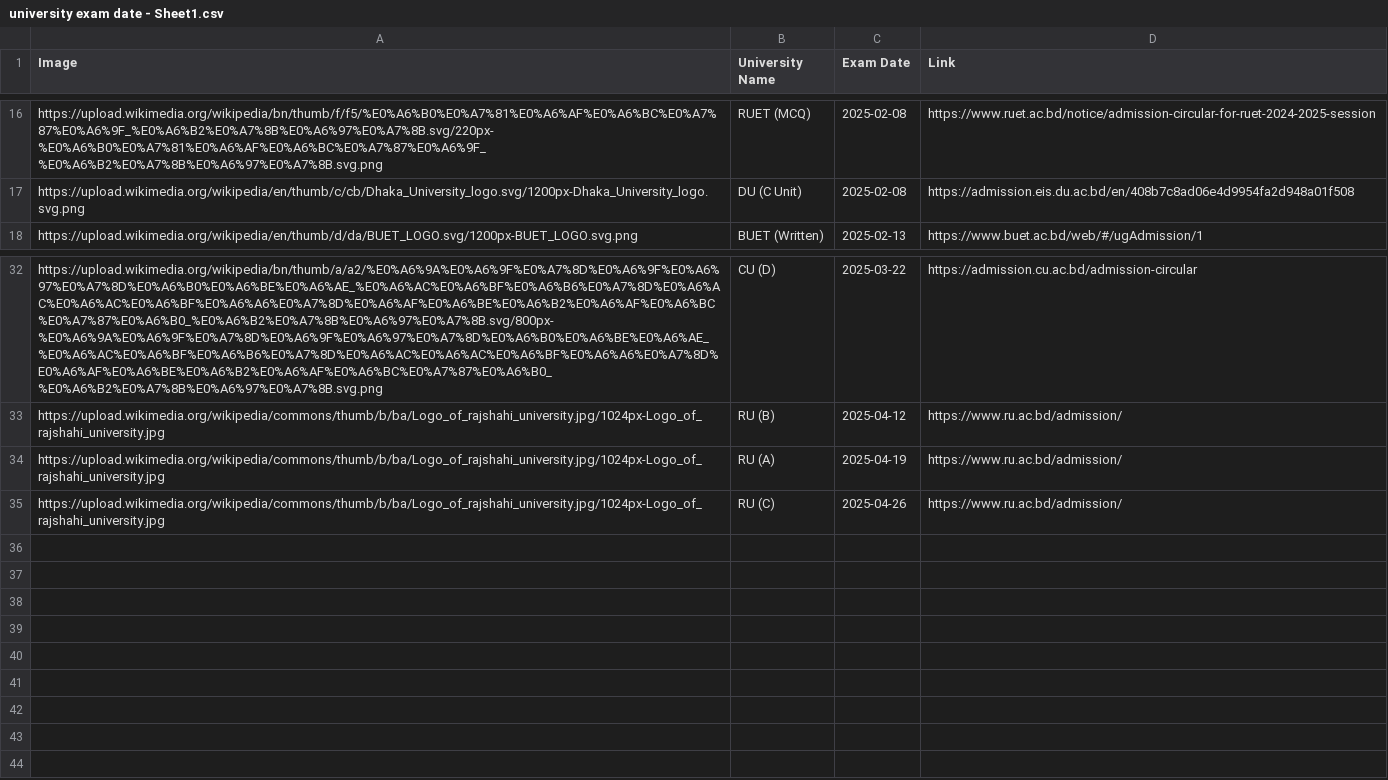
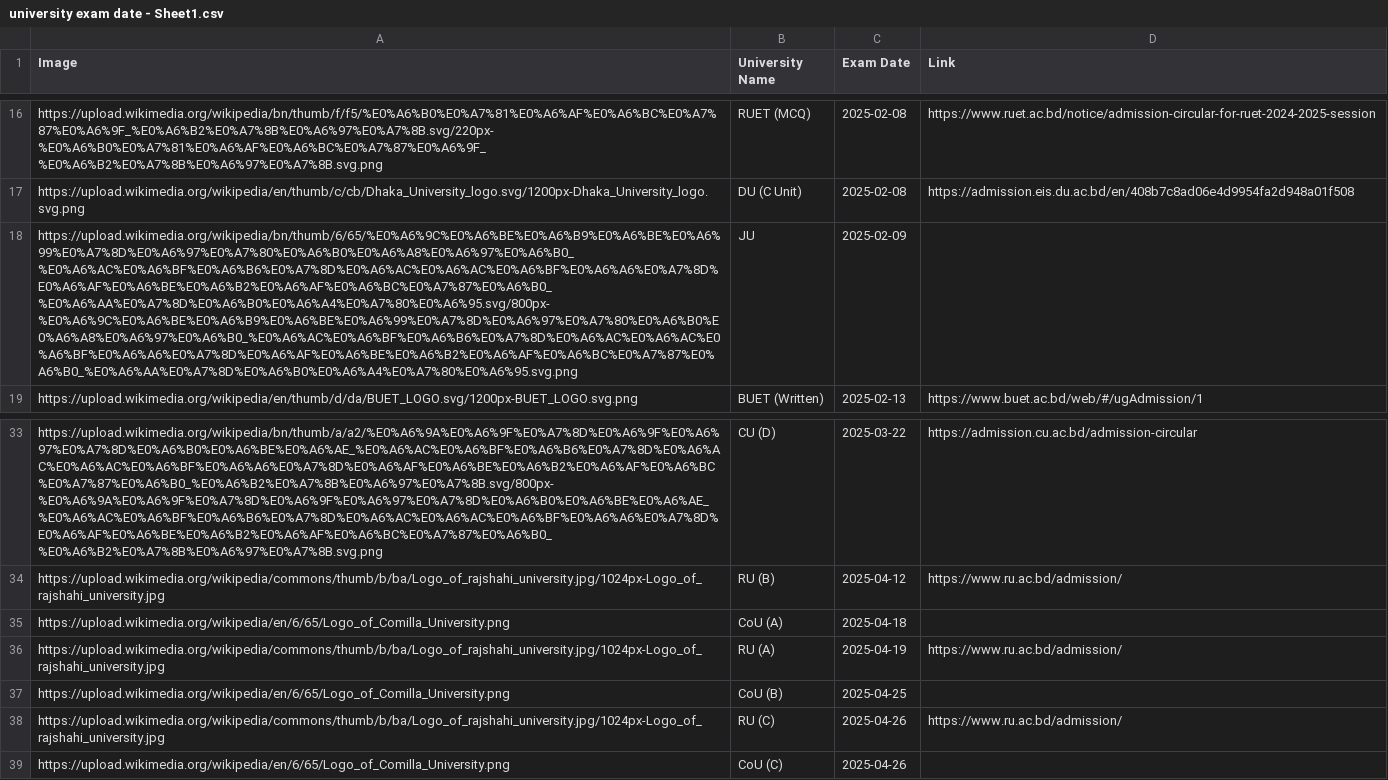
Before and after one commit to rahman-ziad/appdata, a CSV file: university exam date - Sheet1.csv, drawn as a sheet; only a part is shown, gaps mark what is left out; the diff names each change by its address in the sheet, - before the commit and + after, or states it on an @@ line.

Commit message:
Update university exam date - Sheet1.csv

```diff
--- a/university exam date - Sheet1.csv
+++ b/university exam date - Sheet1.csv
+row 18: https://upload.wikimedia.org/wikipedia/bn/thumb/6/65/%E0%A6%9C%E0%A6%BE%E0%A6%B9%E0%A6%BE%E0%A6%99%E0%A7%8D%E0%A6%97%E0%A7%80%E0%A6%B0%E0%A6%A8%E0%A6%97%E0%A6%B0_%E0%A6%AC%E0%A6%BF%E0%A6%B6%E0%A7%8D%E0%A6%AC%E0%A6%AC%E0%A6%BF%E0%A6%A6%E0%A7%8D%E0%A6%AF%E0%A6%BE%E0%A6%B2%E0%A6%AF%E0%A6%BC%E0%A7%87%E0%A6%B0_%E0%A6%AA%E0%A7%8D%E0%A6%B0%E0%A6%A4%E0%A7%80%E0%A6%95.svg/800px-%E0%A6%9C%E0%A6%BE%E0%A6%B9%E0%A6%BE%E0%A6%99%E0%A7%8D%E0%A6%97%E0%A7%80%E0%A6%B0%E0%A6%A8%E0%A6%97%E0%A6%B0_%E0%A6%AC%E0%A6%BF%E0%A6%B6%E0%A7%8D%E0%A6%AC%E0%A6%AC%E0%A6%BF%E0%A6%A6%E0%A7%8D%E0%A6%AF%E0%A6%BE%E0%A6%B2%E0%A6%AF%E0%A6%BC%E0%A7%87%E0%A6%B0_%E0%A6%AA%E0%A7%8D%E0%A6%B0%E0%A6%A4%E0%A7%80%E0%A6%95.svg.png | JU | 2025-02-09
+row 35: https://upload.wikimedia.org/wikipedia/en/6/65/Logo_of_Comilla_University.png | CoU (A) | 2025-04-18
+row 37: https://upload.wikimedia.org/wikipedia/en/6/65/Logo_of_Comilla_University.png | CoU (B) | 2025-04-25
+row 39: https://upload.wikimedia.org/wikipedia/en/6/65/Logo_of_Comilla_University.png | CoU (C) | 2025-04-26
```
